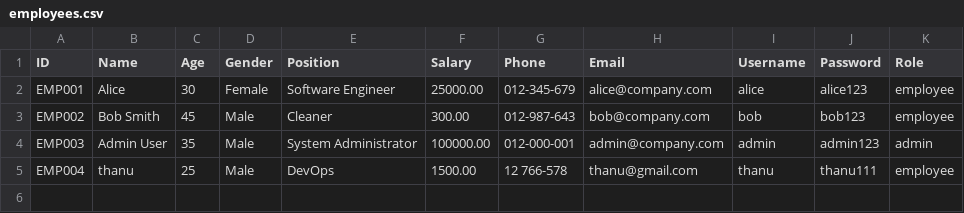
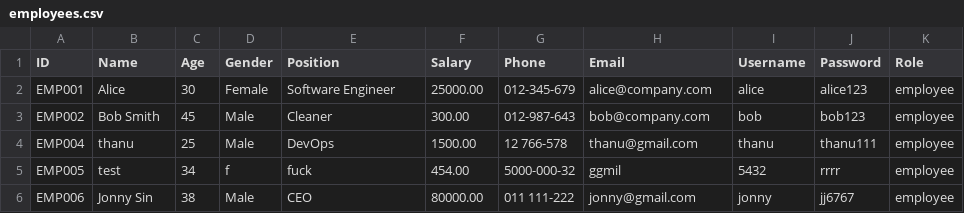
Before and after one commit to Thanu-san/Project-Employee-Management-System, a CSV file: data/employees.csv, drawn as a sheet; removed rows and columns are numbered as before the commit, all else as after; the diff names each change by its address in the sheet, - before the commit and + after, or states it on an @@ line.

```diff
--- a/data/employees.csv
+++ b/data/employees.csv
-row 4: EMP003 | Admin User | 35 | Male | System Administrator | 100000.00 | 012-000-001 | admin@company.com | admin | admin123 | admin
+row 5: EMP005 | test | 34 | f | fuck | 454.00 | 5000-000-32 | ggmil | 5432 | rrrr | employee
+row 6: EMP006 | Jonny Sin | 38 | Male | CEO | 80000.00 | 011 111-222 | jonny@gmail.com | jonny | jj6767 | employee
```
Also changed, not shown: 5 other files.
